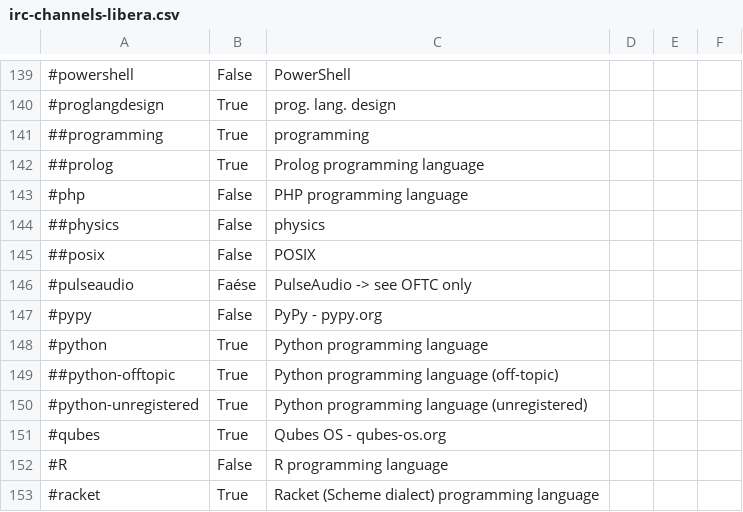
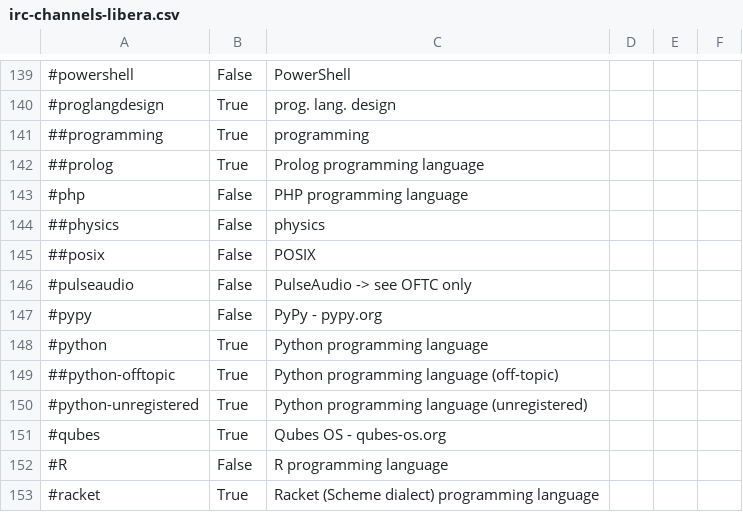
Before and after one commit to sunarch/sunarch-rc, a CSV file: ubuntu/zz-setup/irc/irc-channels-libera.csv, drawn as a sheet; only a part is shown, gaps mark what is left out.

Commit message:
Fix value

```diff
--- a/ubuntu/zz-setup/irc/irc-channels-libera.csv
+++ b/ubuntu/zz-setup/irc/irc-channels-libera.csv
@@ -145,3 +145,3 @@
 ##posix,              False, POSIX
-#pulseaudio,          Faése, PulseAudio -> see OFTC only
+#pulseaudio,          False, PulseAudio -> see OFTC only
 #pypy,                False, PyPy - pypy.org
```
